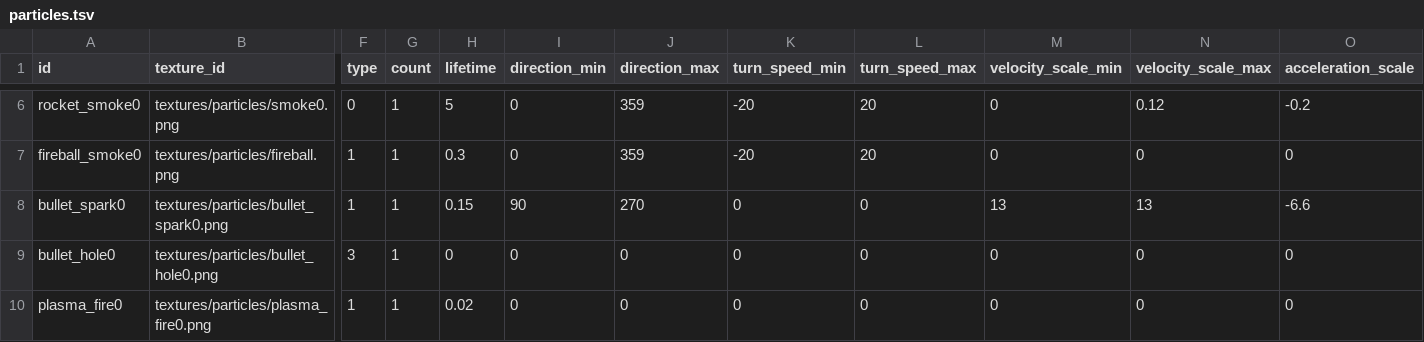
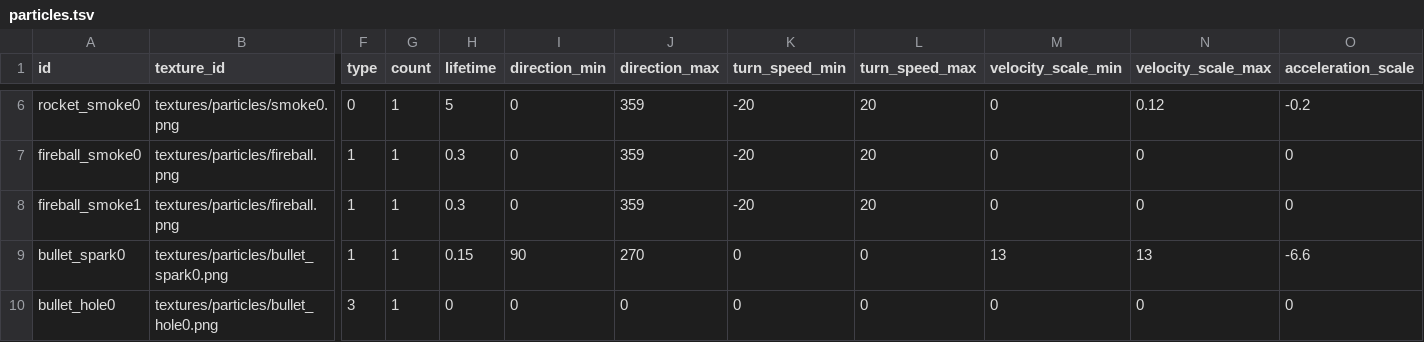
Before and after one commit to ololoken/emptyclip, a TSV file: working/tables/particles.tsv, drawn as a sheet; only a part is shown, gaps mark what is left out; the shorter side is filled out with more unchanged rows; rows hold the shown columns only; the diff names each change by its address in the sheet, - before the commit and + after, or states it on an @@ line.

```diff
--- a/working/tables/particles.tsv
+++ b/working/tables/particles.tsv
+row 8: fireball_smoke1 | textures/particles/fireball.png | 1 | 1 | 0.3 | 0 | 359 | -20 | 20 | 0 | 0 | 0
```
Also changed, not shown: assets/source/stats/monsters.tsv, assets/source/stats/projectiles.tsv.
